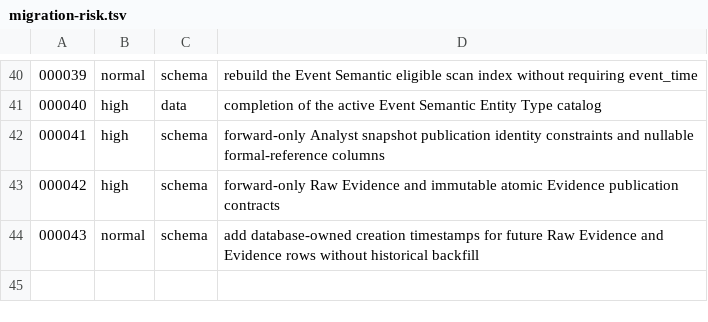
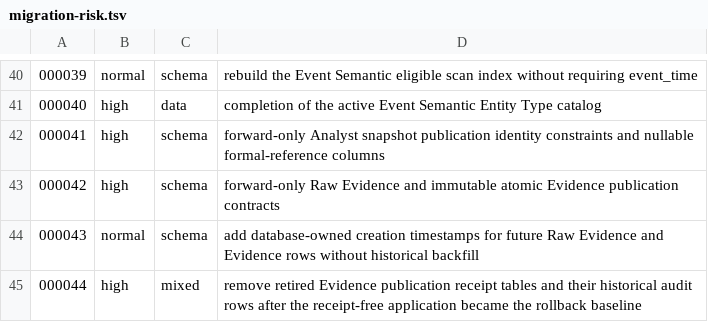
Before and after one commit to meierlink88/tidewise-ai, a TSV file: infra/uat/migration-risk.tsv, drawn as a sheet; only a part is shown, gaps mark what is left out; the diff names each change by its address in the sheet, - before the commit and + after, or states it on an @@ line.

Commit message:
feat(data): remove retired Evidence receipt schema (#221)

```diff
--- a/infra/uat/migration-risk.tsv
+++ b/infra/uat/migration-risk.tsv
+row 45: 000044 | high | mixed | remove retired Evidence publication receipt tables and their historical audit rows after the receipt-free application became the rollback baseline
```
Also changed, not shown: 3 other files.
